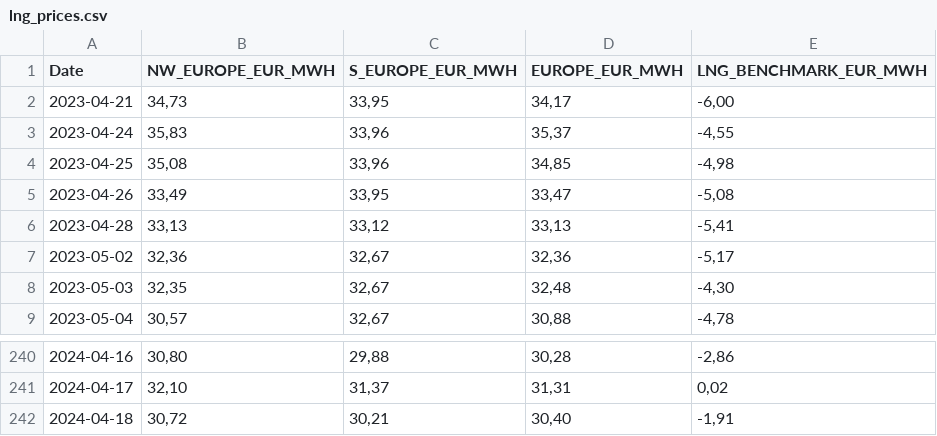
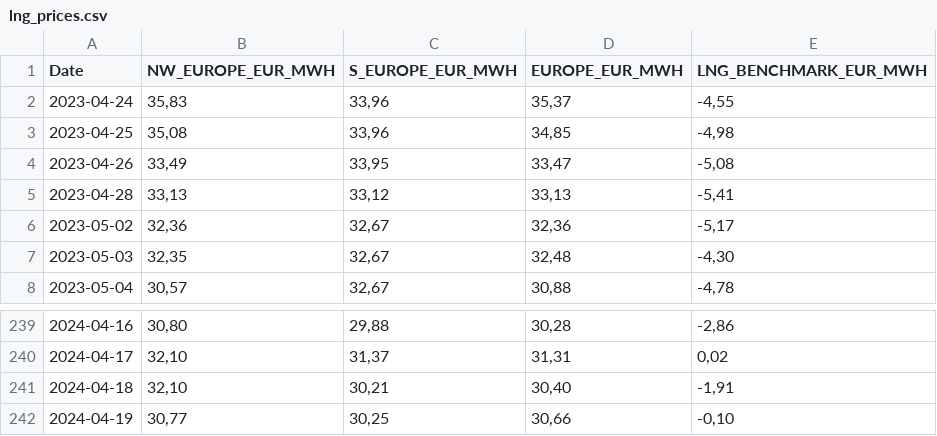
Before and after one commit to Economics-SP-V/BDEW-Showroom, a CSV file: lng_prices.csv, drawn as a sheet; only a part is shown, gaps mark what is left out.

```diff
--- a/lng_prices.csv
+++ b/lng_prices.csv
@@ -1,3 +1,2 @@
 Date,NW_EUROPE_EUR_MWH,S_EUROPE_EUR_MWH,EUROPE_EUR_MWH,LNG_BENCHMARK_EUR_MWH
-2023-04-21,"34,73","33,95","34,17","-6,00"
 2023-04-24,"35,83","33,96","35,37","-4,55"
@@ -241,2 +240,3 @@ Date,NW_EUROPE_EUR_MWH,S_EUROPE_EUR_MWH,EUROPE_EUR_MWH,LNG_BENCHMARK_EUR_MWH
 2024-04-17,"32,10","31,37","31,31","0,02"
-2024-04-18,"30,72","30,21","30,40","-1,91"
+2024-04-18,"32,10","30,21","30,40","-1,91"
+2024-04-19,"30,77","30,25","30,66","-0,10"
```
Also changed, not shown: da_prices.csv.
